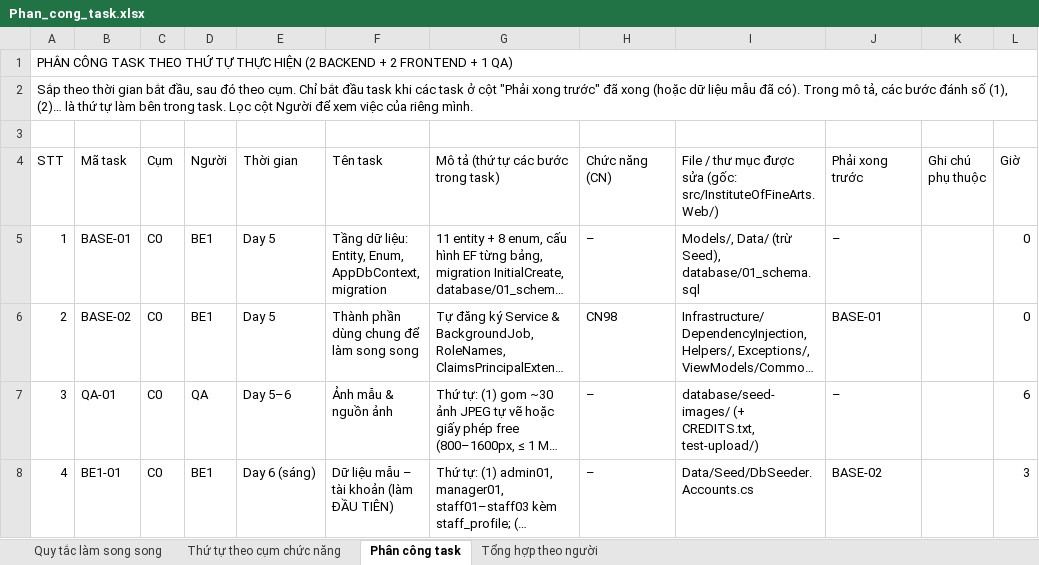
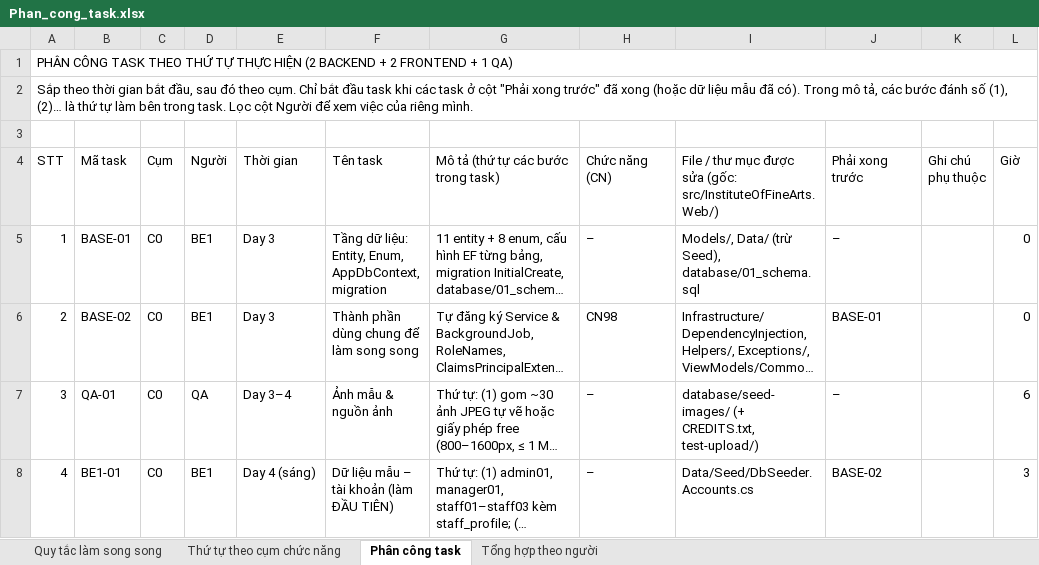
Before and after one commit to M0M0M0M0/institute_of_fine_arts, an Excel workbook: docs/Phan_cong_task.xlsx, sheet Phân công task, drawn as a sheet; only a part is shown; long unchanged cells end in …; values as stored, in another font and other column widths than the file's, no cell formats; the diff covers the shown part only; the diff names each change by its address in the sheet, - before the commit and + after, or states it on an @@ line.

Commit message:
Compress schedule: features done by Day 17, review and changes Day 18-23
- Sprints: 1 (Day 1-5), 2 (Day 6-11), 3 (Day 12-17), review & changes (Day 18-23), release (Day 24-28)
- Task days rescheduled per person by hours (BE1/BE2 ~8h/day, FE1 ~6h, FE2 ~7h) and dependencies
- Day 18 full-system review; change requests tracked on Kanban; optional tasks only after changes
- STATUS #1 on Day 7 (spec window Day 7-10 kept); code freeze, STATUS #2 and submission unchanged
- Plan 00/02/03/04, README, task sheet, project description and test case files updated

```diff
--- a/docs/Phan_cong_task.xlsx (sheet Phân công task)
+++ b/docs/Phan_cong_task.xlsx (sheet Phân công task)
-E5:E6 (Thời gian): Day 5
+E5:E6 (Thời gian): Day 3
-E7 (Thời gian): Day 5–6
+E7 (Thời gian): Day 3–4
-E8 (Thời gian): Day 6 (sáng)
+E8 (Thời gian): Day 4 (sáng)
```
Also changed, not shown: 549 edited cells elsewhere in this sheet, sheet Thứ tự theo cụm chức năng, sheet Quy tắc làm song song, cell formats, docs/testing/TestCases_FineArts.xlsx, 6 other files.
